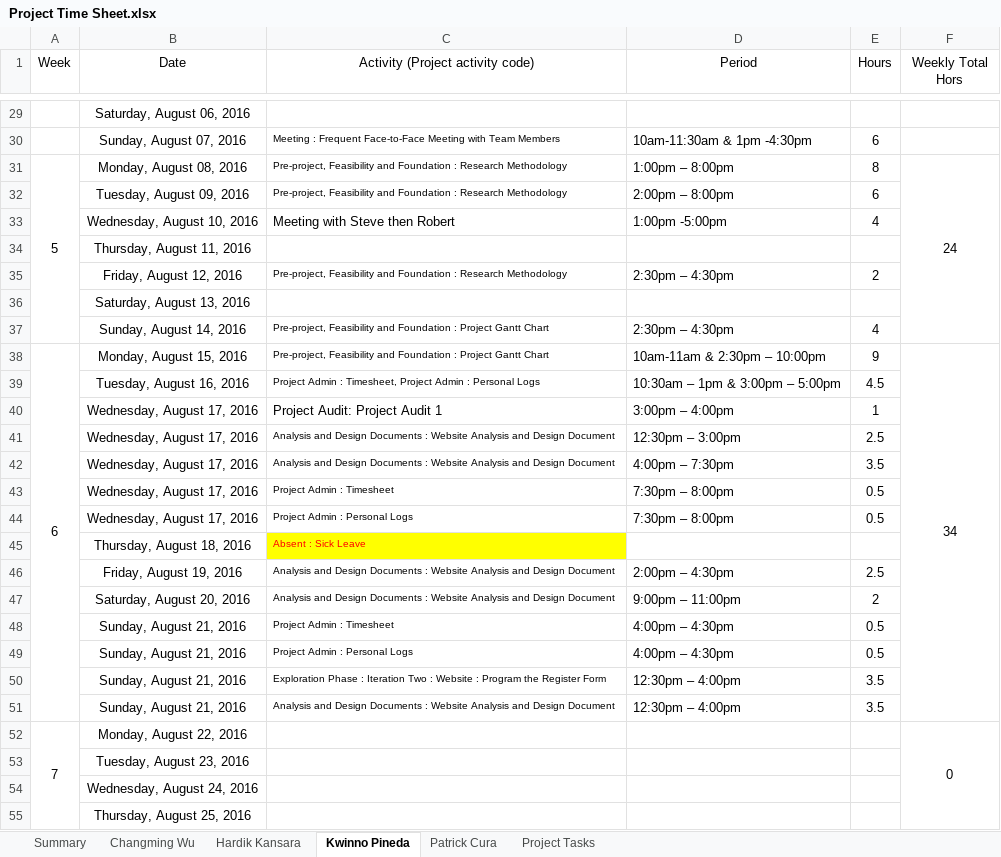
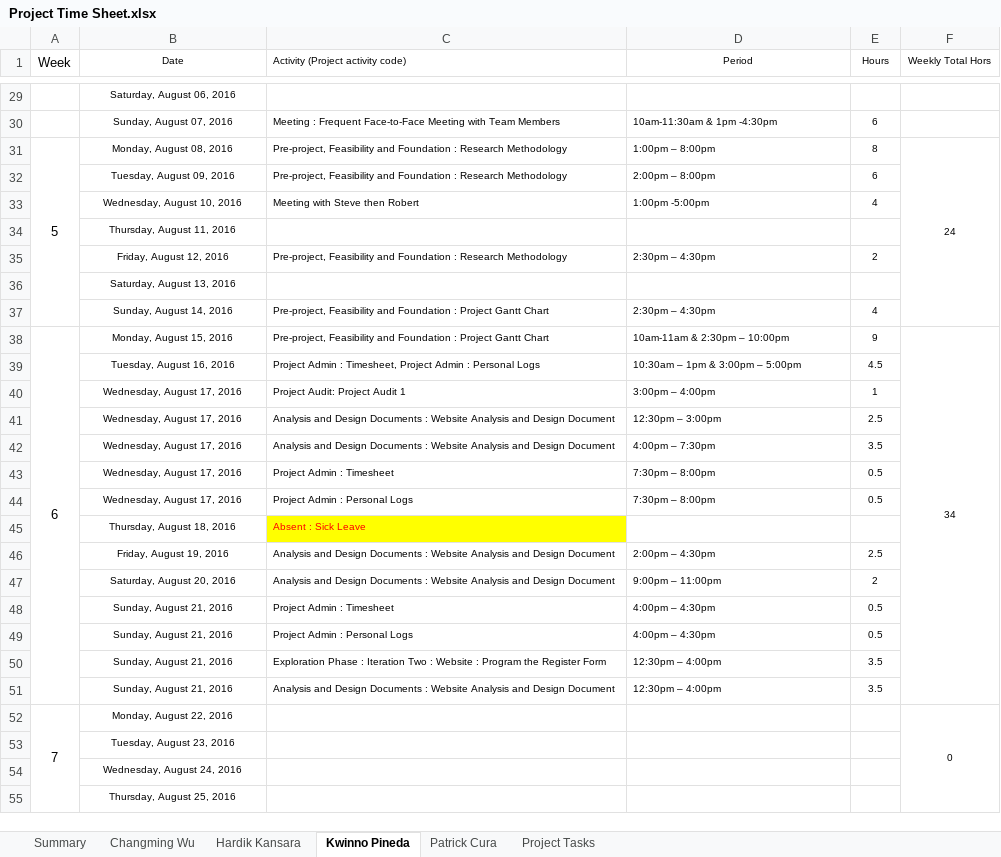
Before and after one commit to kweno/Weltec-Project, an Excel workbook: 1. Final Documentation/24. Time Sheet/Project Time Sheet.xlsx, sheet Kwinno Pineda, drawn as a sheet; only a part is shown, gaps mark what is left out; values as stored, in another font and other column widths than the file's, no borders; the diff covers the shown part only; the diff names each change by its address in the sheet, - before the commit and + after, or states it on an @@ line.

```diff
--- a/1. Final Documentation/24. Time Sheet/Project Time Sheet.xlsx (sheet Kwinno Pineda)
+++ b/1. Final Documentation/24. Time Sheet/Project Time Sheet.xlsx (sheet Kwinno Pineda)
@@ B1:F1 text size: smaller @@
-C1 alignment: center
+C1 alignment: left
@@ B29:B32 text size: smaller @@
@@ D30:E30 text size: smaller @@
@@ D31:F31 text size: smaller @@
@@ D32:E32 text size: smaller @@
@@ B33:E33 text size: smaller @@
@@ B34:B39 text size: smaller @@
@@ D35:E35 text size: smaller @@
@@ D37:E37 text size: smaller @@
@@ D38:F38 text size: smaller @@
@@ D39:E39 text size: smaller @@
@@ B40:E40 text size: smaller @@
@@ B41:B55 text size: smaller @@
@@ D41:E44 text size: smaller @@
@@ D46:E51 text size: smaller @@
@@ F52 text size: smaller @@
```
Also changed, not shown: cell formats elsewhere in this sheet.
